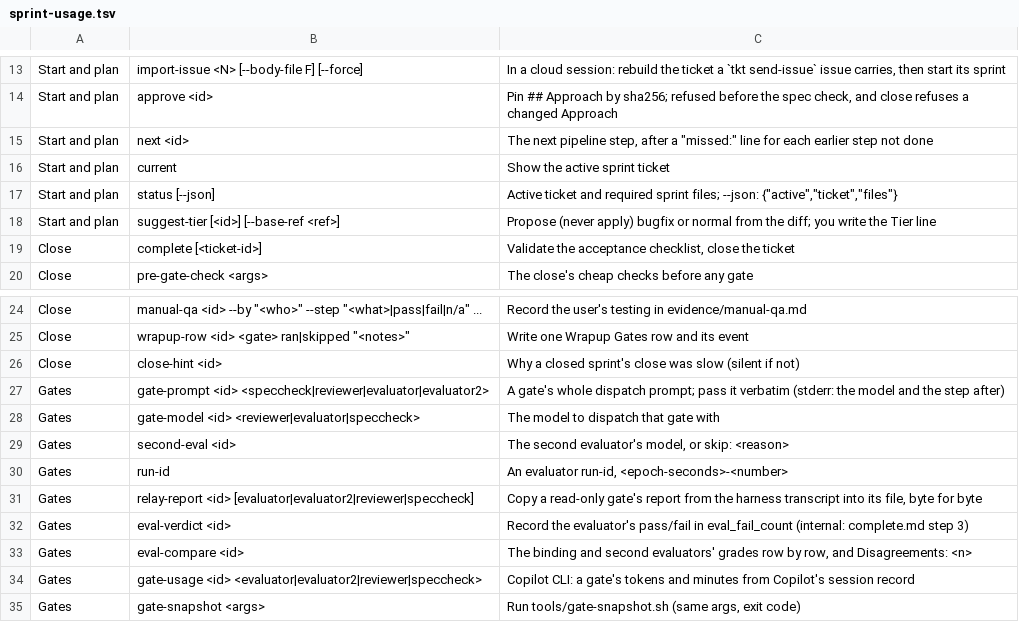
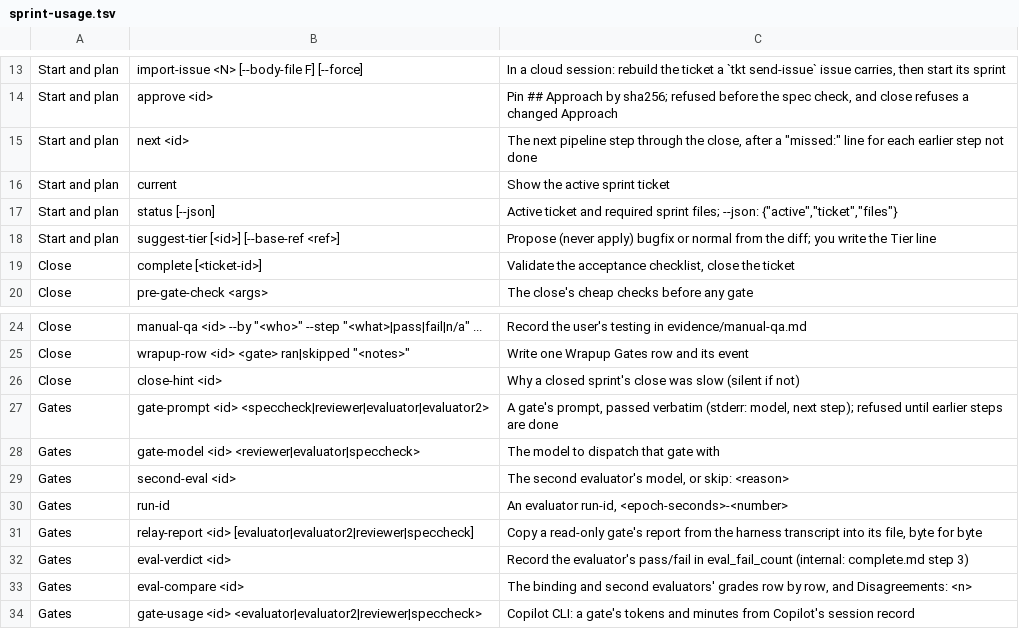
Before and after one commit to sunitghub/canon-skills, a TSV file: tools/sprint-usage.tsv, drawn as a sheet; only a part is shown, gaps mark what is left out; the shorter side is filled out with more unchanged rows.

```diff
--- a/tools/sprint-usage.tsv
+++ b/tools/sprint-usage.tsv
@@ -14,3 +14,3 @@ Start and plan	import-issue <N> [--body-file F] [--force]	In a cloud session: re
 Start and plan	approve <id>	Pin ## Approach by sha256; refused before the spec check, and close refuses a changed Approach
-Start and plan	next <id>	The next pipeline step, after a "missed:" line for each earlier step not done
+Start and plan	next <id>	The next pipeline step through the close, after a "missed:" line for each earlier step not done
 Start and plan	current	Show the active sprint ticket
@@ -26,3 +26,3 @@ Close	wrapup-row <id> <gate> ran|skipped "<notes>"	Write one Wrapup Gates row an
 Close	close-hint <id>	Why a closed sprint's close was slow (silent if not)
-Gates	gate-prompt <id> <speccheck|reviewer|evaluator|evaluator2>	A gate's whole dispatch prompt; pass it verbatim (stderr: the model and the step after)
+Gates	gate-prompt <id> <speccheck|reviewer|evaluator|evaluator2>	A gate's prompt, passed verbatim (stderr: model, next step); refused until earlier steps are done
 Gates	gate-model <id> <reviewer|evaluator|speccheck>	The model to dispatch that gate with
```
Also changed, not shown: 22 other files.
